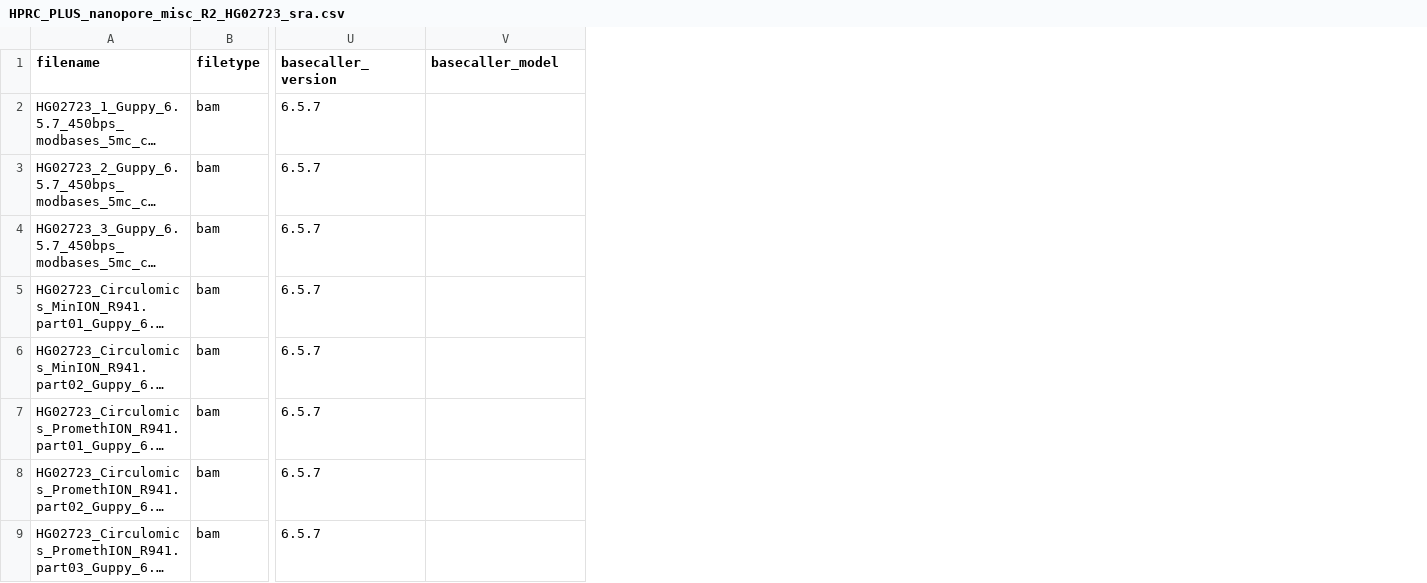
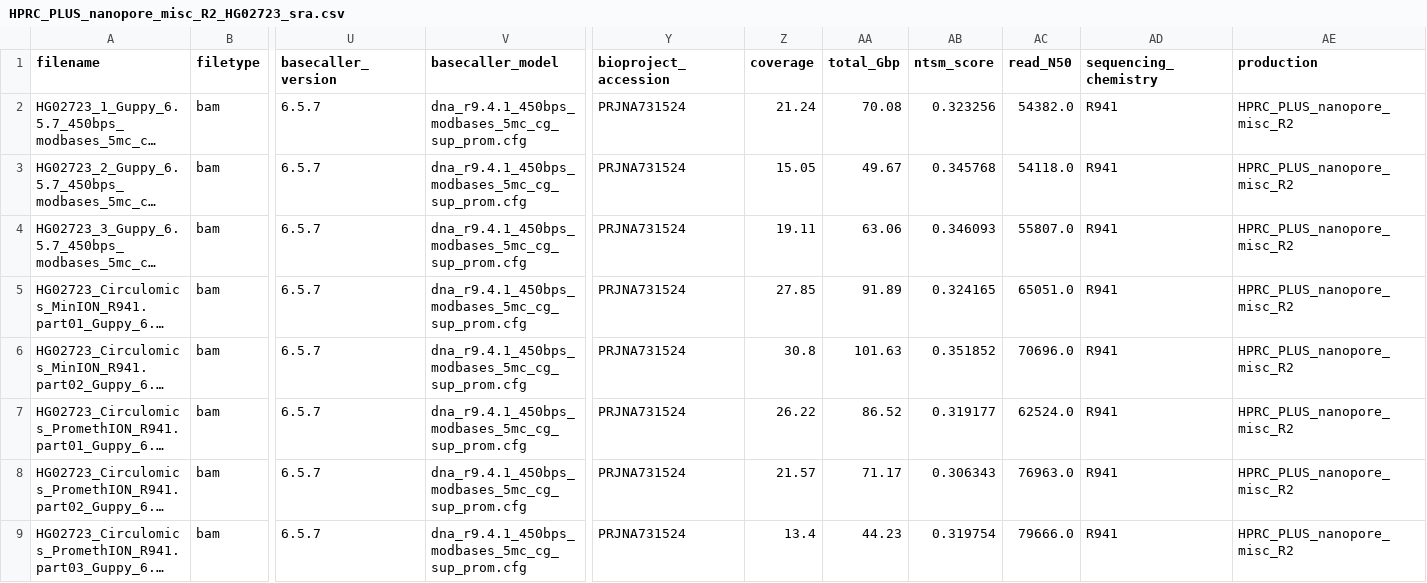
Before and after one commit to human-pangenomics/HPRC_metadata, a CSV file: submissions/HPRC_PLUS_nanopore_misc_R2/HPRC_PLUS_nanopore_misc_R2_HG02723_sra.csv, drawn as a sheet; only a part is shown, gaps mark what is left out; long unchanged cells end in …; the diff names each change by its address in the sheet, - before the commit and + after, or states it on an @@ line.

Commit message:
fill study, bioproject, title, stats for HG02723 ONT SRA table

```diff
--- a/submissions/HPRC_PLUS_nanopore_misc_R2/HPRC_PLUS_nanopore_misc_R2_HG02723_sra.csv
+++ b/submissions/HPRC_PLUS_nanopore_misc_R2/HPRC_PLUS_nanopore_misc_R2_HG02723_sra.csv
+column Y (bioproject_accession), rows 2-9: all PRJNA731524
+column Z (coverage), rows 2-9: 21.24 | 15.05 | 19.11 | 27.85 | 30.8 | 26.22 | 21.57 | 13.4
+column AA (total_Gbp), rows 2-9: 70.08 | 49.67 | 63.06 | 91.89 | 101.63 | 86.52 | 71.17 | 44.23
+column AB (ntsm_score), rows 2-9: 0.323256 | 0.345768 | 0.346093 | 0.324165 | 0.351852 | 0.319177 | 0.306343 | 0.319754
+column AC (read_N50), rows 2-9: 54382.0 | 54118.0 | 55807.0 | 65051.0 | 70696.0 | 62524.0 | 76963.0 | 79666.0
+column AD (sequencing_chemistry), rows 2-9: all R941
+column AE (production), rows 2-9: all HPRC_PLUS_nanopore_misc_R2
-V2:V9 (basecaller_model): (empty)
+V2:V9 (basecaller_model): dna_r9.4.1_450bps_modbases_5mc_cg_sup_prom.cfg
```
